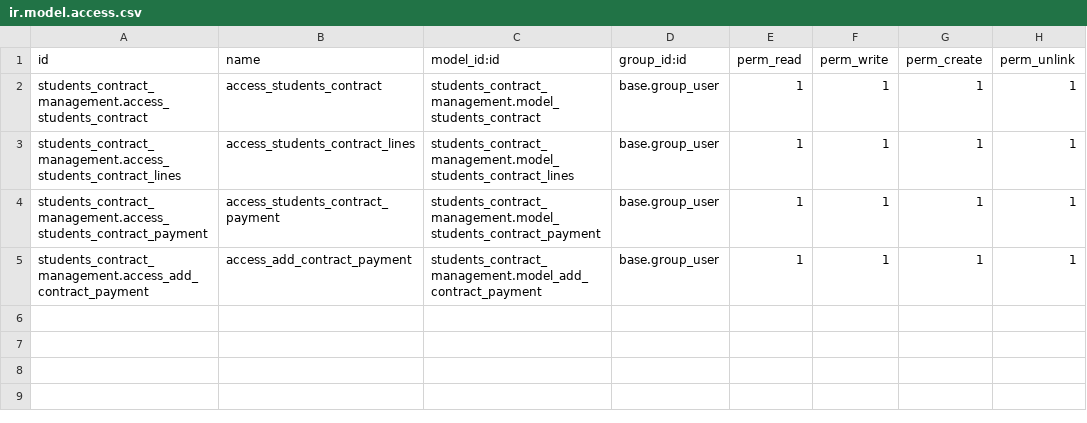
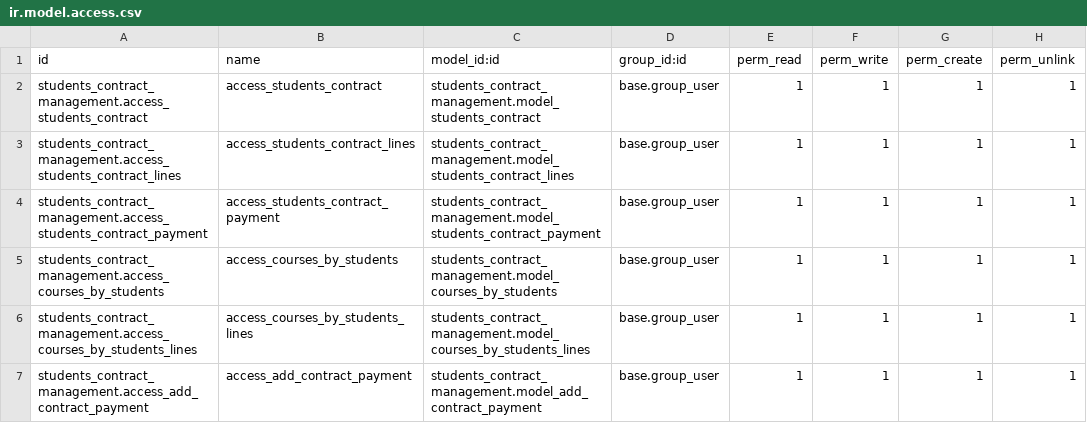
Before and after one commit to chrisdlr/scm_repo, a CSV file: students_contract_management/security/ir.model.access.csv, drawn as a sheet.

Commit message:
[IMP] - extending students_contract_management module
- Functionalities

```diff
--- a/students_contract_management/security/ir.model.access.csv
+++ b/students_contract_management/security/ir.model.access.csv
@@ -4,2 +4,4 @@ students_contract_management.access_students_contract_lines,access_students_cont
 students_contract_management.access_students_contract_payment,access_students_contract_payment,students_contract_management.model_students_contract_payment,base.group_user,1,1,1,1
+students_contract_management.access_courses_by_students,access_courses_by_students,students_contract_management.model_courses_by_students,base.group_user,1,1,1,1
+students_contract_management.access_courses_by_students_lines,access_courses_by_students_lines,students_contract_management.model_courses_by_students_lines,base.group_user,1,1,1,1
 students_contract_management.access_add_contract_payment,access_add_contract_payment,students_contract_management.model_add_contract_payment,base.group_user,1,1,1,1
```
Also changed, not shown: 12 other files.
